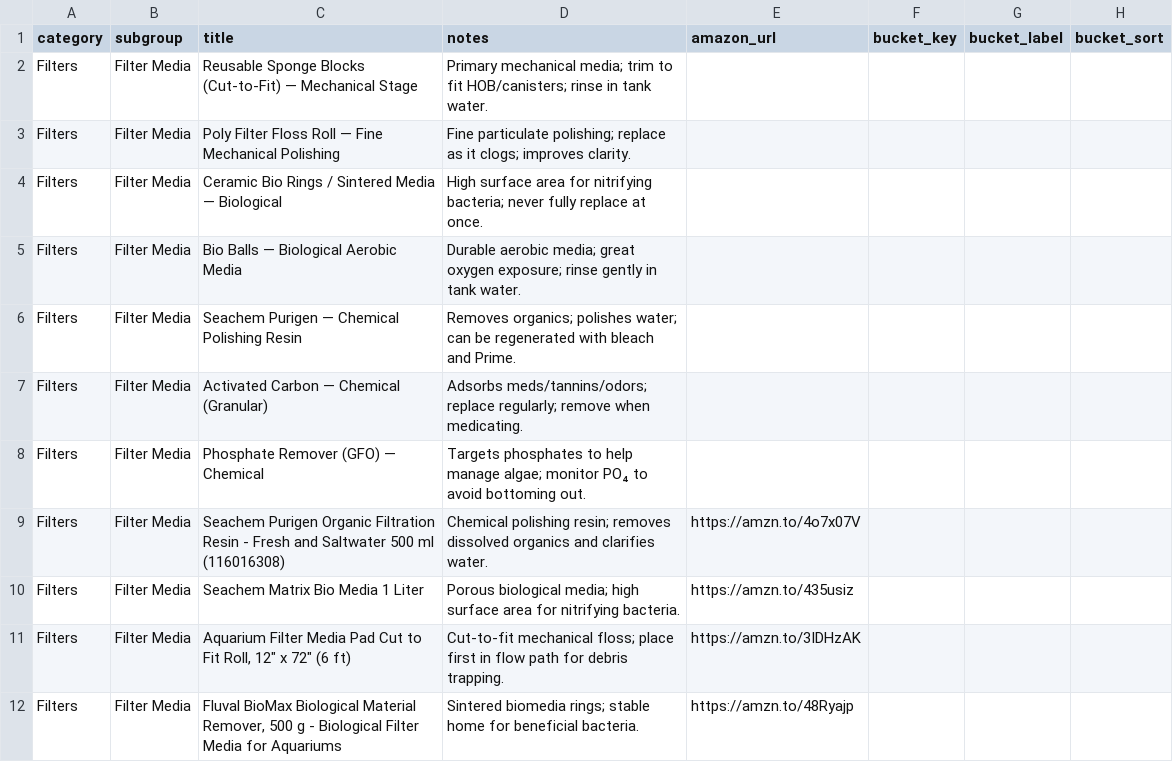
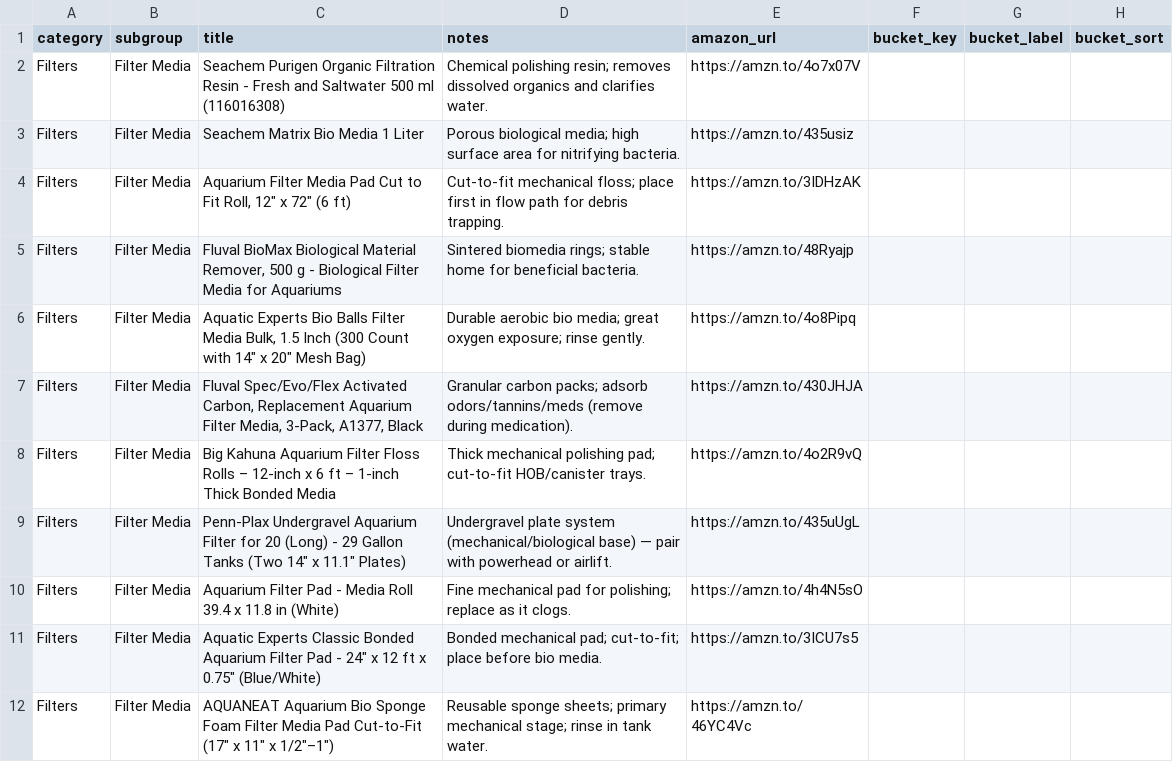
Before and after one commit to cxchajon/website-fish-keeper, a CSV file: data/gear_filters.csv, drawn as a sheet; only a part is shown; the shorter side is filled out with more unchanged rows; the diff names each change by its address in the sheet, - before the commit and + after, or states it on an @@ line.

Commit message:
chore(gear): remove Filter Media placeholders; keep only products with valid Amazon links

```diff
--- a/data/gear_filters.csv
+++ b/data/gear_filters.csv
-row 2: Filters | Filter Media | Reusable Sponge Blocks (Cut-to-Fit) — Mechanical Stage | Primary mechanical media; trim to fit HOB/canisters; rinse in tank water.
-row 3: Filters | Filter Media | Poly Filter Floss Roll — Fine Mechanical Polishing | Fine particulate polishing; replace as it clogs; improves clarity.
-row 4: Filters | Filter Media | Ceramic Bio Rings / Sintered Media — Biological | High surface area for nitrifying bacteria; never fully replace at once.
-row 5: Filters | Filter Media | Bio Balls — Biological Aerobic Media | Durable aerobic media; great oxygen exposure; rinse gently in tank water.
-row 6: Filters | Filter Media | Seachem Purigen — Chemical Polishing Resin | Removes organics; polishes water; can be regenerated with bleach and Prime.
-row 7: Filters | Filter Media | Activated Carbon — Chemical (Granular) | Adsorbs meds/tannins/odors; replace regularly; remove when medicating.
-row 8: Filters | Filter Media | Phosphate Remover (GFO) — Chemical | Targets phosphates to help manage algae; monitor PO₄ to avoid bottoming out.
```
